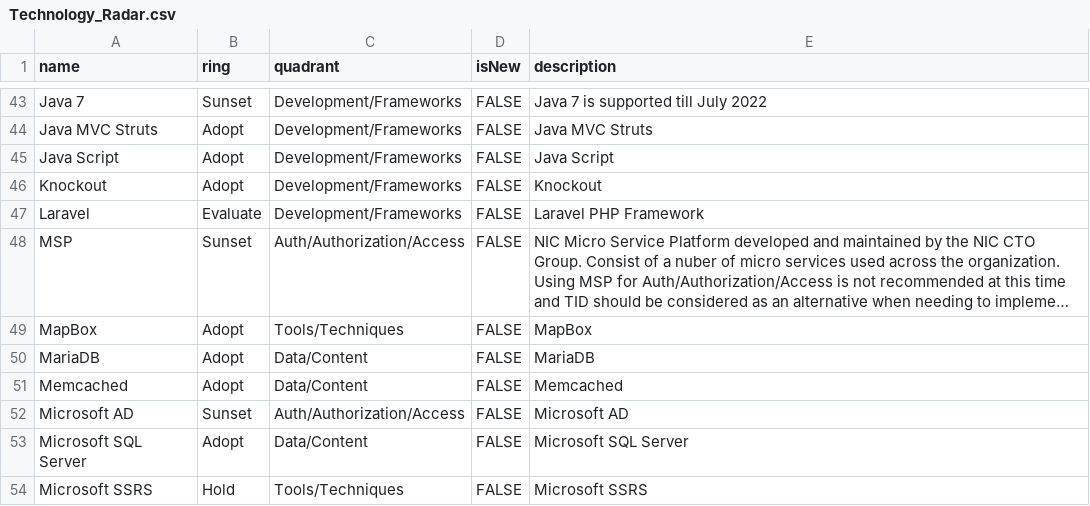
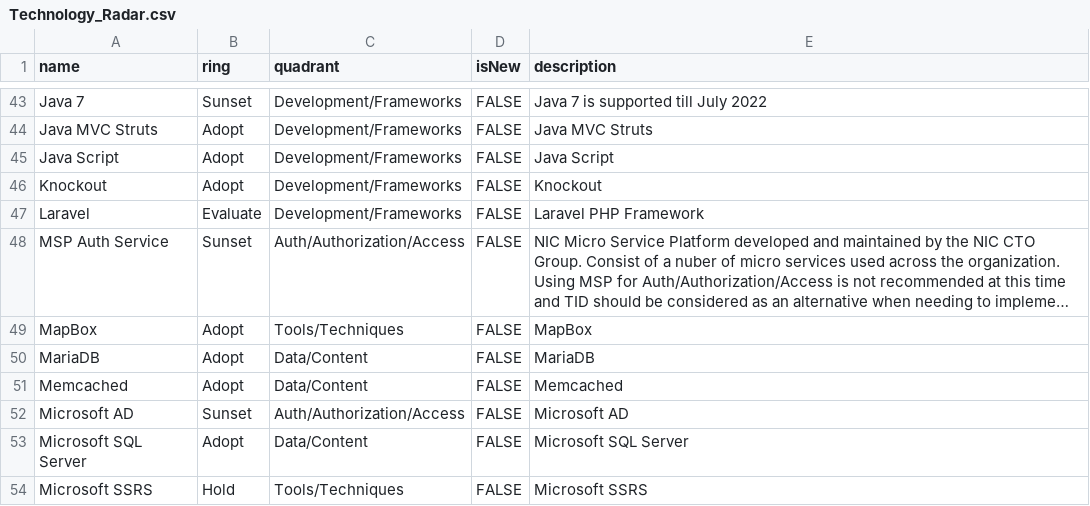
Before and after one commit to jvanderwalt/TechRadar, a CSV file: Technology_Radar.csv, drawn as a sheet; only a part is shown, gaps mark what is left out; long unchanged cells end in …; the diff names each change by its address in the sheet, - before the commit and + after, or states it on an @@ line.

Commit message:
Add files via upload

```diff
--- a/Technology_Radar.csv
+++ b/Technology_Radar.csv
-A48 (name): MSP
+A48 (name): MSP Auth Service
```
